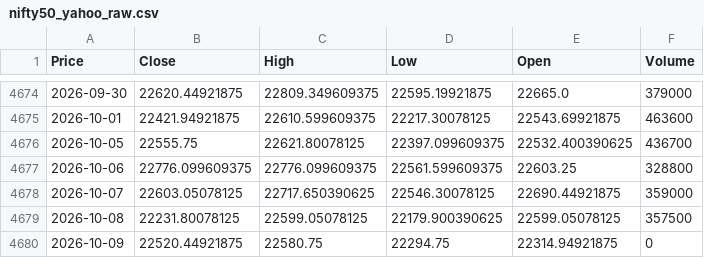
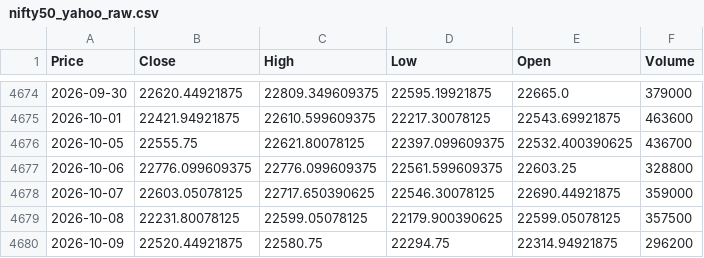
Before and after one commit to Abhi-Tech-Sys/market-intelligence-project, a CSV file: backend/data/raw/nifty50_yahoo_raw.csv, drawn as a sheet; only a part is shown, gaps mark what is left out; the diff names each change by its address in the sheet, - before the commit and + after, or states it on an @@ line.

```diff
--- a/backend/data/raw/nifty50_yahoo_raw.csv
+++ b/backend/data/raw/nifty50_yahoo_raw.csv
-F4680 (Volume): 0
+F4680 (Volume): 296200
```
Also changed, not shown: backend/data/processed/nifty50_clean.csv.
